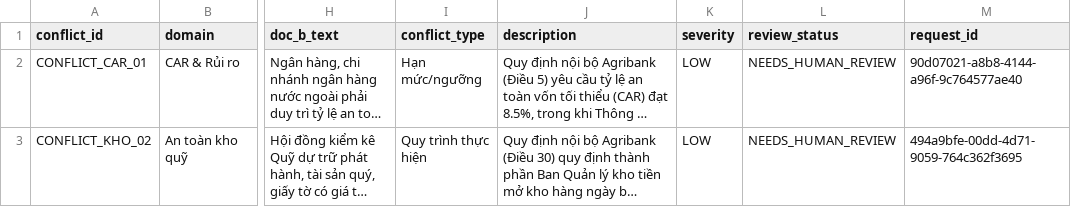
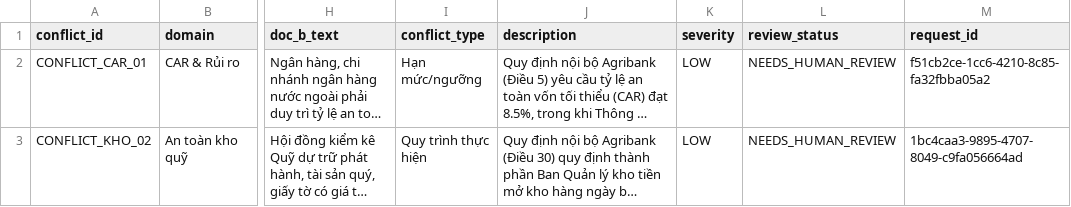
Before and after one commit to HOABT1978/RAG, a CSV file: buoi_17/outputs/compliance_conflicts.csv, drawn as a sheet; only a part is shown, gaps mark what is left out; long unchanged cells end in …; the diff names each change by its address in the sheet, - before the commit and + after, or states it on an @@ line.

Commit message:
Update Buoi 13 & Buoi 14 RAG and Graph RAG (Auto-commit 25/08/2026  8:19:03.08)

```diff
--- a/buoi_17/outputs/compliance_conflicts.csv
+++ b/buoi_17/outputs/compliance_conflicts.csv
-M2 (request_id): 90d07021-a8b8-4144-a96f-9c764577ae40
+M2 (request_id): f51cb2ce-1cc6-4210-8c85-fa32fbba05a2
-M3 (request_id): 494a9bfe-00dd-4d71-9059-764c362f3695
+M3 (request_id): 1bc4caa3-9895-4707-8049-c9fa056664ad
```
Also changed, not shown: 1 other file.
